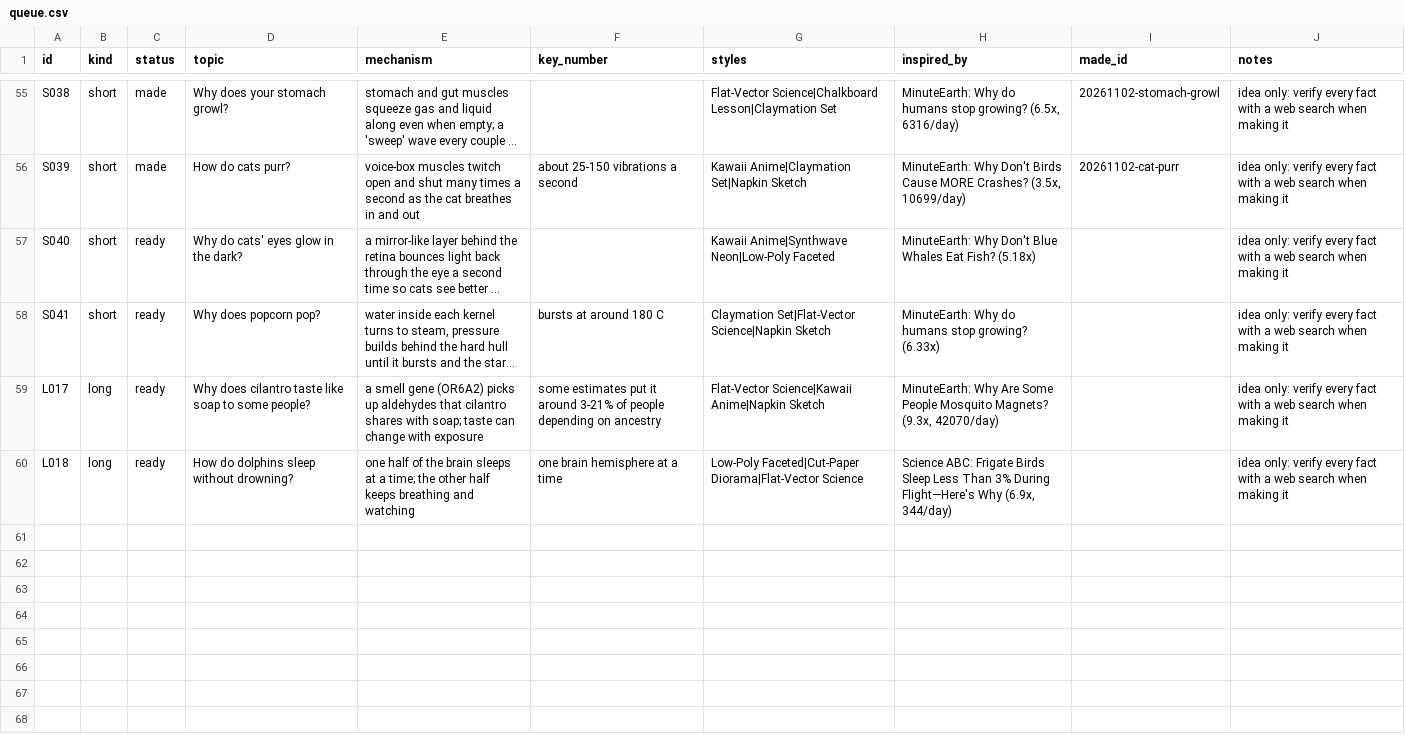
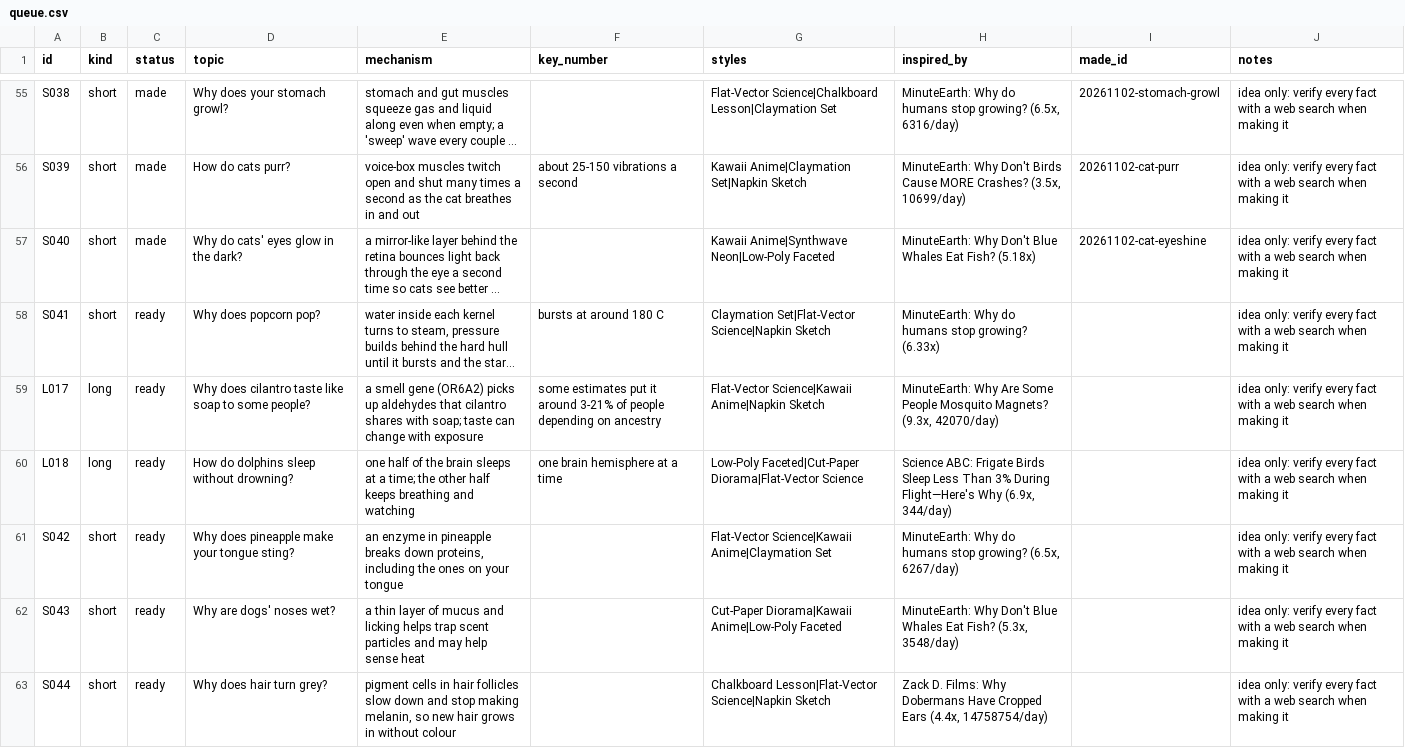
Before and after one commit to akachwaha27/shorts-autopilot, a CSV file: explainer/topics/queue.csv, drawn as a sheet; only a part is shown, gaps mark what is left out; long unchanged cells end in …; the diff names each change by its address in the sheet, - before the commit and + after, or states it on an @@ line.

```diff
--- a/explainer/topics/queue.csv
+++ b/explainer/topics/queue.csv
-C57 (status): ready
+C57 (status): made
-I57 (made_id): (empty)
+I57 (made_id): 20261102-cat-eyeshine
+row 61: S042 | short | ready | Why does pineapple make your tongue sting? | an enzyme in pineapple breaks down proteins, including the ones on your tongue |  | Flat-Vector Science|Kawaii Anime|Claymation Set | MinuteEarth: Why do humans stop growing? (6.5x, 6267/day) |  | idea only: verify every fact with a web search when making it
+row 62: S043 | short | ready | Why are dogs' noses wet? | a thin layer of mucus and licking helps trap scent particles and may help sense heat |  | Cut-Paper Diorama|Kawaii Anime|Low-Poly Faceted | MinuteEarth: Why Don't Blue Whales Eat Fish? (5.3x, 3548/day) |  | idea only: verify every fact with a web search when making it
+row 63: S044 | short | ready | Why does hair turn grey? | pigment cells in hair follicles slow down and stop making melanin, so new hair grows in without colour |  | Chalkboard Lesson|Flat-Vector Science|Napkin Sketch | Zack D. Films: Why Dobermans Have Cropped Ears (4.4x, 14758754/day) |  | idea only: verify every fact with a web search when making it
```
Also changed, not shown: 5 other files.
